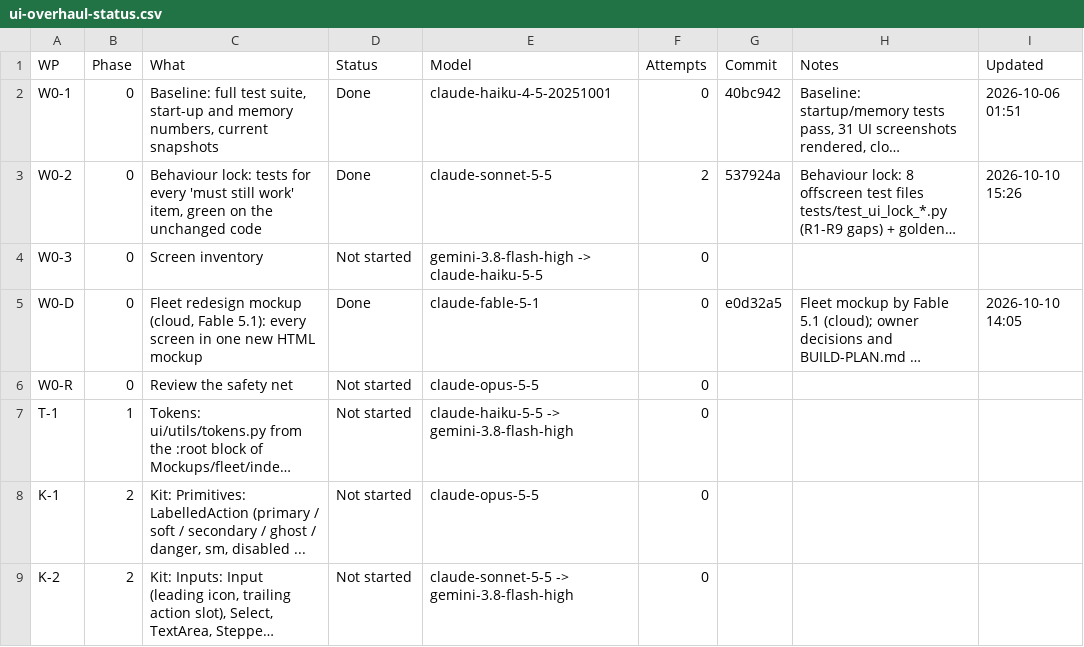
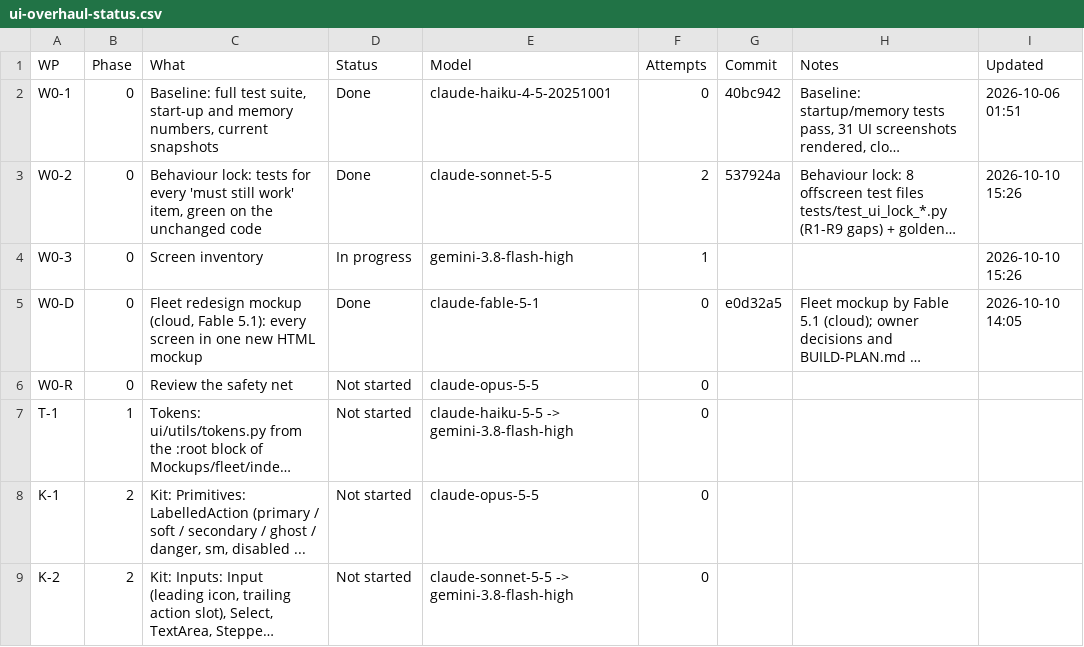
Before and after one commit to NexCardel/Project_Sera, a CSV file: Mockups/overhaul/ui-overhaul-status.csv, drawn as a sheet; only a part is shown; long unchanged cells end in …; the diff names each change by its address in the sheet, - before the commit and + after, or states it on an @@ line.

```diff
--- a/Mockups/overhaul/ui-overhaul-status.csv
+++ b/Mockups/overhaul/ui-overhaul-status.csv
-D4 (Status): Not started
+D4 (Status): In progress
-E4 (Model): gemini-3.8-flash-high -> claude-haiku-5-5
+E4 (Model): gemini-3.8-flash-high
-F4 (Attempts): 0
+F4 (Attempts): 1
-I4 (Updated): (empty)
+I4 (Updated): 2026-10-10 15:26
```
Also changed, not shown: 4 other files.
